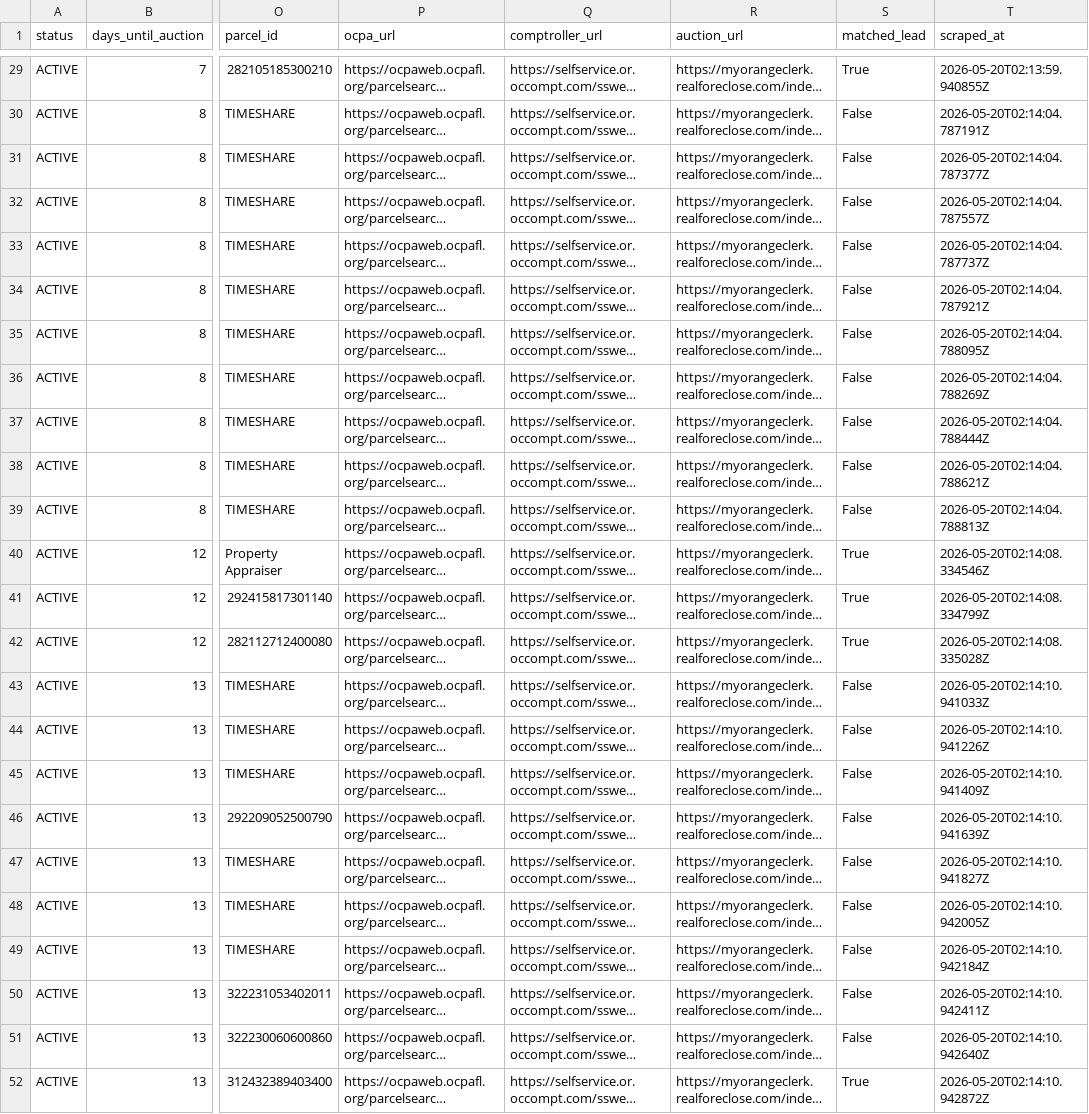
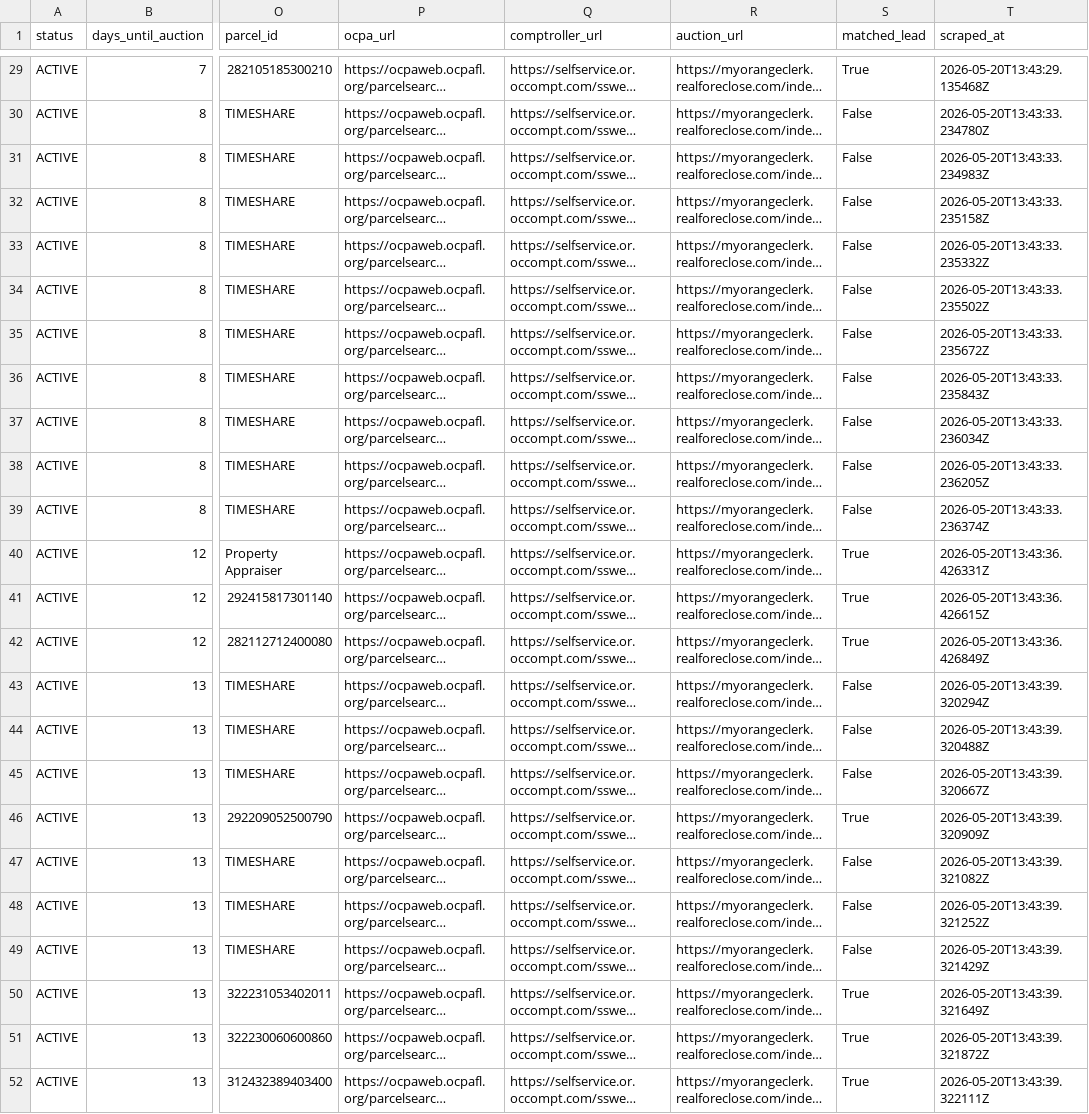
Before and after one commit to bigbuckoffers/OrangeCounty_Intel, a CSV file: data/foreclosures.csv, drawn as a sheet; only a part is shown, gaps mark what is left out; long unchanged cells end in …; the diff covers the shown part only; the diff names each change by its address in the sheet, - before the commit and + after, or states it on an @@ line.

```diff
--- a/data/foreclosures.csv
+++ b/data/foreclosures.csv
-T29 (scraped_at): 2026-05-20T02:13:59.940855Z
+T29 (scraped_at): 2026-05-20T13:43:29.135468Z
-T30 (scraped_at): 2026-05-20T02:14:04.787191Z
+T30 (scraped_at): 2026-05-20T13:43:33.234780Z
-T31 (scraped_at): 2026-05-20T02:14:04.787377Z
+T31 (scraped_at): 2026-05-20T13:43:33.234983Z
-T32 (scraped_at): 2026-05-20T02:14:04.787557Z
+T32 (scraped_at): 2026-05-20T13:43:33.235158Z
-T33 (scraped_at): 2026-05-20T02:14:04.787737Z
+T33 (scraped_at): 2026-05-20T13:43:33.235332Z
-T34 (scraped_at): 2026-05-20T02:14:04.787921Z
+T34 (scraped_at): 2026-05-20T13:43:33.235502Z
-T35 (scraped_at): 2026-05-20T02:14:04.788095Z
+T35 (scraped_at): 2026-05-20T13:43:33.235672Z
-T36 (scraped_at): 2026-05-20T02:14:04.788269Z
+T36 (scraped_at): 2026-05-20T13:43:33.235843Z
-T37 (scraped_at): 2026-05-20T02:14:04.788444Z
+T37 (scraped_at): 2026-05-20T13:43:33.236034Z
-T38 (scraped_at): 2026-05-20T02:14:04.788621Z
+T38 (scraped_at): 2026-05-20T13:43:33.236205Z
-T39 (scraped_at): 2026-05-20T02:14:04.788813Z
+T39 (scraped_at): 2026-05-20T13:43:33.236374Z
-T40 (scraped_at): 2026-05-20T02:14:08.334546Z
+T40 (scraped_at): 2026-05-20T13:43:36.426331Z
-T41 (scraped_at): 2026-05-20T02:14:08.334799Z
+T41 (scraped_at): 2026-05-20T13:43:36.426615Z
-T42 (scraped_at): 2026-05-20T02:14:08.335028Z
+T42 (scraped_at): 2026-05-20T13:43:36.426849Z
-T43 (scraped_at): 2026-05-20T02:14:10.941033Z
+T43 (scraped_at): 2026-05-20T13:43:39.320294Z
-T44 (scraped_at): 2026-05-20T02:14:10.941226Z
+T44 (scraped_at): 2026-05-20T13:43:39.320488Z
-T45 (scraped_at): 2026-05-20T02:14:10.941409Z
+T45 (scraped_at): 2026-05-20T13:43:39.320667Z
-S46 (matched_lead): False
+S46 (matched_lead): True
-T46 (scraped_at): 2026-05-20T02:14:10.941639Z
+T46 (scraped_at): 2026-05-20T13:43:39.320909Z
-T47 (scraped_at): 2026-05-20T02:14:10.941827Z
+T47 (scraped_at): 2026-05-20T13:43:39.321082Z
-T48 (scraped_at): 2026-05-20T02:14:10.942005Z
+T48 (scraped_at): 2026-05-20T13:43:39.321252Z
-T49 (scraped_at): 2026-05-20T02:14:10.942184Z
+T49 (scraped_at): 2026-05-20T13:43:39.321429Z
-S50:S51 (matched_lead): False
+S50:S51 (matched_lead): True
-T50 (scraped_at): 2026-05-20T02:14:10.942411Z
+T50 (scraped_at): 2026-05-20T13:43:39.321649Z
-T51 (scraped_at): 2026-05-20T02:14:10.942640Z
+T51 (scraped_at): 2026-05-20T13:43:39.321872Z
-T52 (scraped_at): 2026-05-20T02:14:10.942872Z
+T52 (scraped_at): 2026-05-20T13:43:39.322111Z
```
Also changed, not shown: 27 edited cells elsewhere in this file, 4 other files.
